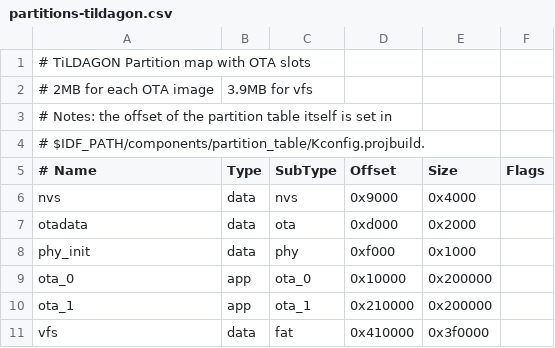
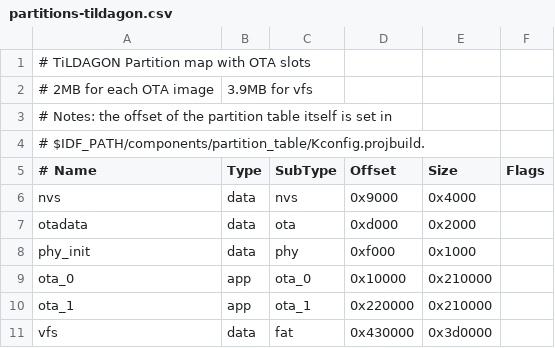
Before and after one commit to emfcamp/badge-2024-software, a CSV file: tildagon/partitions-tildagon.csv, drawn as a sheet.

```diff
--- a/tildagon/partitions-tildagon.csv
+++ b/tildagon/partitions-tildagon.csv
@@ -8,4 +8,4 @@ otadata,  data, ota,     0xd000,   0x2000,
 phy_init, data, phy,     0xf000,   0x1000,
-ota_0,    app,  ota_0,   0x10000,  0x200000,
-ota_1,    app,  ota_1,   0x210000, 0x200000,
-vfs,      data, fat,     0x410000, 0x3f0000,
+ota_0,    app,  ota_0,   0x10000,  0x210000,
+ota_1,    app,  ota_1,   0x220000, 0x210000,
+vfs,      data, fat,     0x430000, 0x3d0000,
```
Also changed, not shown: 33 other files.
